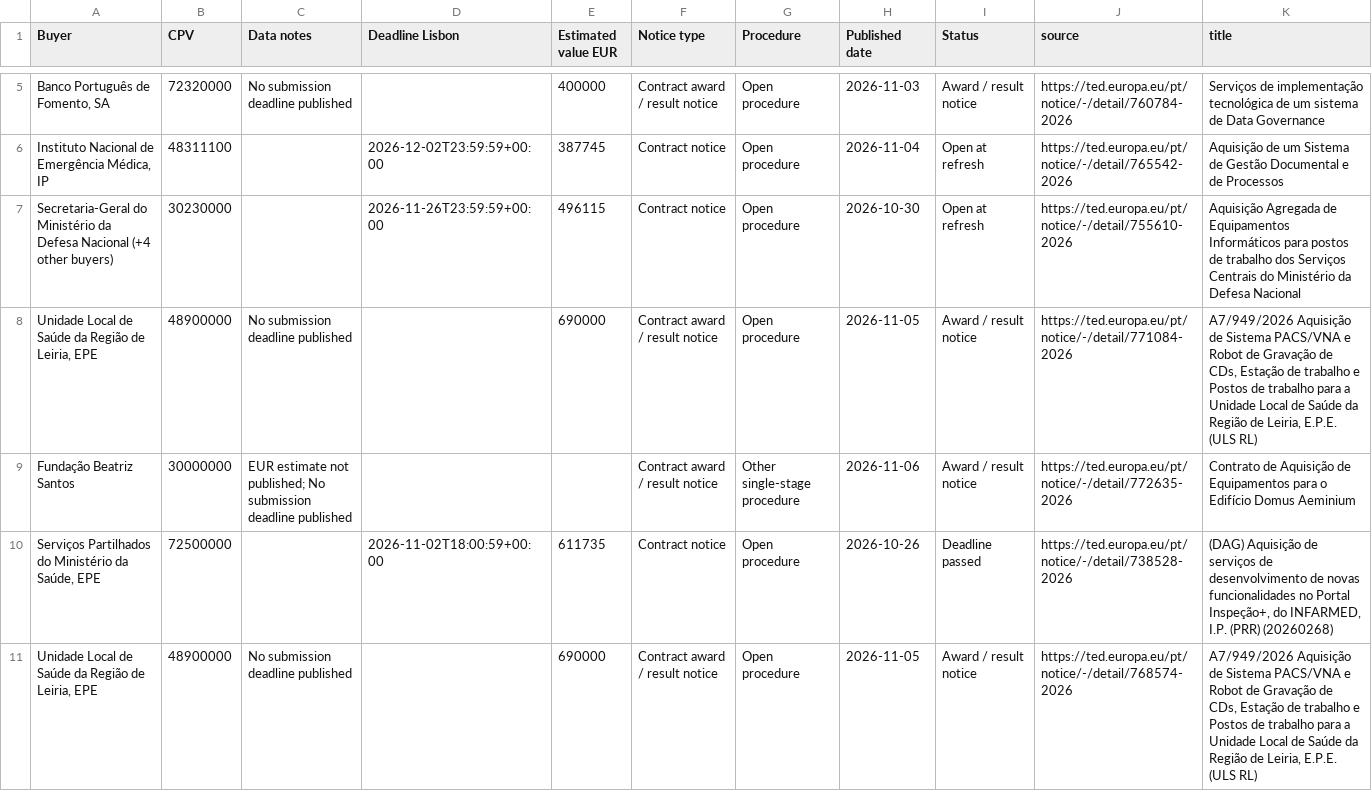
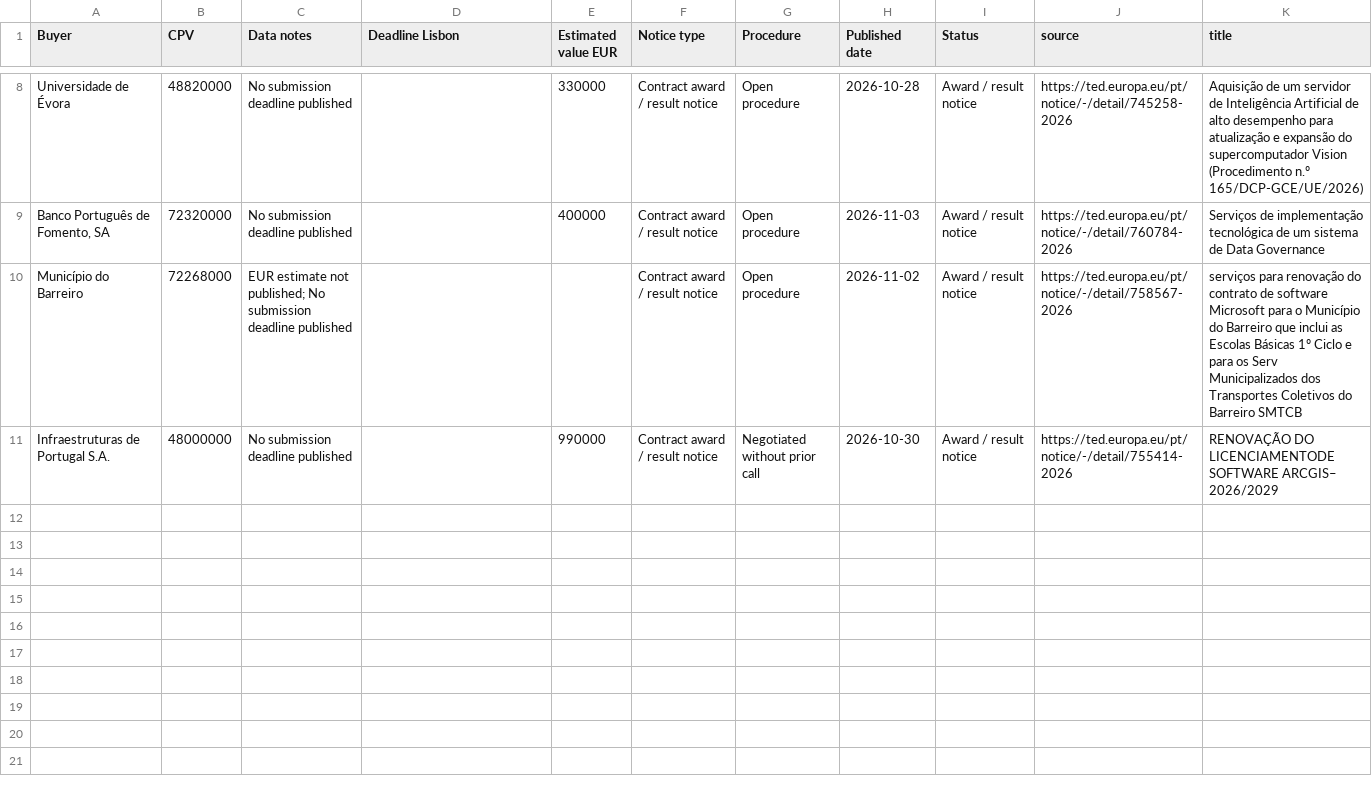
Before and after one commit to jsonifyco/public-datasets, a CSV file: datasets/it-tenders-pt-fc238e58914d/outputs/cebd25590c7c/tenders-7e626c78fe5c/sample.csv, drawn as a sheet; only a part is shown, gaps mark what is left out; removed rows and columns are numbered as before the commit, all else as after; the diff covers the shown part only; the diff names each change by its address in the sheet, - before the commit and + after, or states it on an @@ line.

Commit message:
Update it-tenders-pt-fc238e58914d

```diff
--- a/datasets/it-tenders-pt-fc238e58914d/outputs/cebd25590c7c/tenders-7e626c78fe5c/sample.csv
+++ b/datasets/it-tenders-pt-fc238e58914d/outputs/cebd25590c7c/tenders-7e626c78fe5c/sample.csv
+row 8: Universidade de Évora | 48820000 | No submission deadline published |  | 330000 | Contract award / result notice | Open procedure | 2026-10-28 | Award / result notice | https://ted.europa.eu/pt/notice/-/detail/745258-2026 | Aquisição de um servidor de Inteligência Artificial de alto desempenho para atualização e expansão do supercomputador Vision (Procedimento n.º 165/DCP-GCE/UE/2026)
-row 6: Instituto Nacional de Emergência Médica, IP | 48311100 |  | 2026-12-02T23:59:59+00:00 | 387745 | Contract notice | Open procedure | 2026-11-04 | Open at refresh | https://ted.europa.eu/pt/notice/-/detail/765542-2026 | Aquisição de um Sistema de Gestão Documental e de Processos
-row 7: Secretaria-Geral do Ministério da Defesa Nacional (+4 other buyers) | 30230000 |  | 2026-11-26T23:59:59+00:00 | 496115 | Contract notice | Open procedure | 2026-10-30 | Open at refresh | https://ted.europa.eu/pt/notice/-/detail/755610-2026 | Aquisição Agregada de Equipamentos Informáticos para postos de trabalho dos Serviços Centrais do Ministério da Defesa Nacional
-row 8: Unidade Local de Saúde da Região de Leiria, EPE | 48900000 | No submission deadline published |  | 690000 | Contract award / result notice | Open procedure | 2026-11-05 | Award / result notice | https://ted.europa.eu/pt/notice/-/detail/771084-2026 | A7/949/2026 Aquisição de Sistema PACS/VNA e Robot de Gravação de CDs, Estação de trabalho e Postos de trabalho para a Unidade Local de Saúde da Região de Leiria, E.P.E. (ULS RL)
-A10 (Buyer): Fundação Beatriz Santos
+A10 (Buyer): Município do Barreiro
-B10 (CPV): 30000000
+B10 (CPV): 72268000
-G10 (Procedure): Other single-stage procedure
+G10 (Procedure): Open procedure
-H10 (Published date): 2026-11-06
+H10 (Published date): 2026-11-02
-J10 (source): https://ted.europa.eu/pt/notice/-/detail/772635-2026
+J10 (source): https://ted.europa.eu/pt/notice/-/detail/758567-2026
-K10 (title): Contrato de Aquisição de Equipamentos para o Edifício Domus Aeminium
+K10 (title): serviços para renovação do contrato de software Microsoft para o Município do Barreiro que inclui as Escolas Básicas 1º Ciclo e para os Serv Municipalizados dos Transportes Coletivos do Barreiro SMTCB
-row 10: Serviços Partilhados do Ministério da Saúde, EPE | 72500000 |  | 2026-11-02T18:00:59+00:00 | 611735 | Contract notice | Open procedure | 2026-10-26 | Deadline passed | https://ted.europa.eu/pt/notice/-/detail/738528-2026 | (DAG) Aquisição de serviços de desenvolvimento de novas funcionalidades no Portal Inspeção+, do INFARMED, I.P. (PRR) (20260268)
-row 11: Unidade Local de Saúde da Região de Leiria, EPE | 48900000 | No submission deadline published |  | 690000 | Contract award / result notice | Open procedure | 2026-11-05 | Award / result notice | https://ted.europa.eu/pt/notice/-/detail/768574-2026 | A7/949/2026 Aquisição de Sistema PACS/VNA e Robot de Gravação de CDs, Estação de trabalho e Postos de trabalho para a Unidade Local de Saúde da Região de Leiria, E.P.E. (ULS RL)
+row 11: Infraestruturas de Portugal S.A. | 48000000 | No submission deadline published |  | 990000 | Contract award / result notice | Negotiated without prior call | 2026-10-30 | Award / result notice | https://ted.europa.eu/pt/notice/-/detail/755414-2026 | RENOVAÇÃO DO LICENCIAMENTODE SOFTWARE ARCGIS– 2026/2029
```
Also changed, not shown: 6 added rows and 3 removed rows elsewhere in this file, datasets/it-tenders-pt-fc238e58914d/outputs/cebd25590c7c/it-tenders-pt-d565827789da/sample.csv, 3 other files.
